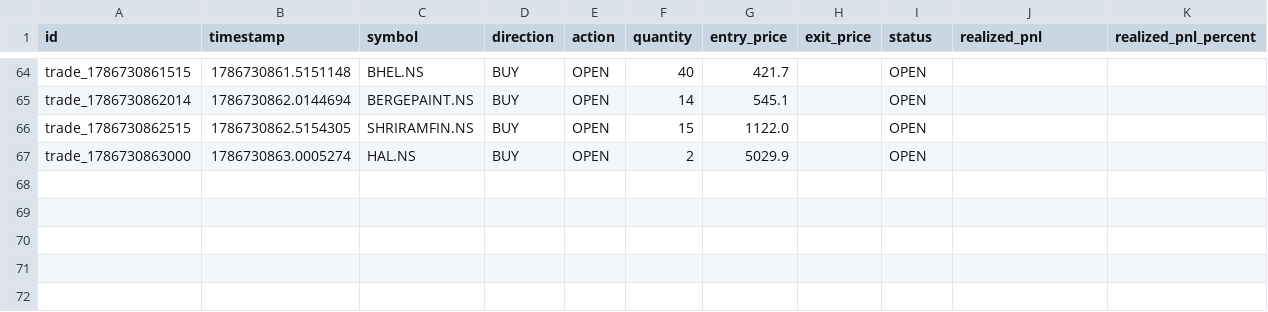
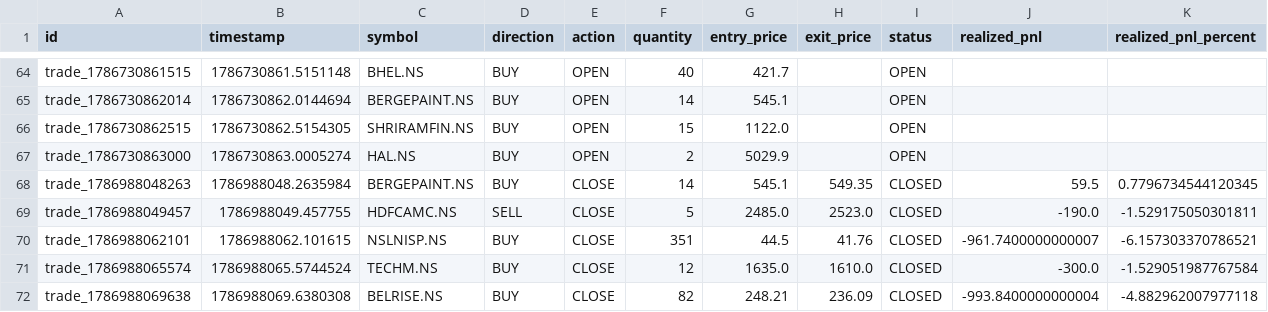
Before and after one commit to gobo-pixel/Professional-setup-of-swing-trading-Fixed-version2, a CSV file: storage/trades/trades_master.csv, drawn as a sheet; only a part is shown, gaps mark what is left out; rows hold the shown columns only; the diff names each change by its address in the sheet, - before the commit and + after, or states it on an @@ line.

```diff
--- a/storage/trades/trades_master.csv
+++ b/storage/trades/trades_master.csv
+row 68: trade_1786988048263 | 1786988048.2635984 | BERGEPAINT.NS | BUY | CLOSE | 14 | 545.1 | 549.35 | CLOSED | 59.5 | 0.7796734544120345
+row 69: trade_1786988049457 | 1786988049.457755 | HDFCAMC.NS | SELL | CLOSE | 5 | 2485.0 | 2523.0 | CLOSED | -190.0 | -1.529175050301811
+row 70: trade_1786988062101 | 1786988062.101615 | NSLNISP.NS | BUY | CLOSE | 351 | 44.5 | 41.76 | CLOSED | -961.7400000000007 | -6.157303370786521
+row 71: trade_1786988065574 | 1786988065.5744524 | TECHM.NS | BUY | CLOSE | 12 | 1635.0 | 1610.0 | CLOSED | -300.0 | -1.529051987767584
+row 72: trade_1786988069638 | 1786988069.6380308 | BELRISE.NS | BUY | CLOSE | 82 | 248.21 | 236.09 | CLOSED | -993.8400000000004 | -4.882962007977118
```
Also changed, not shown: reports/paper_trading_daily_report.csv, 47 other files.
